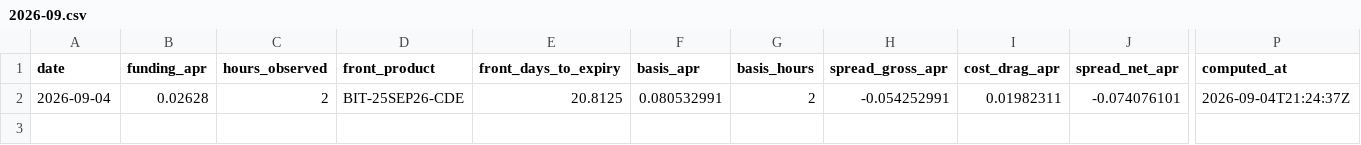
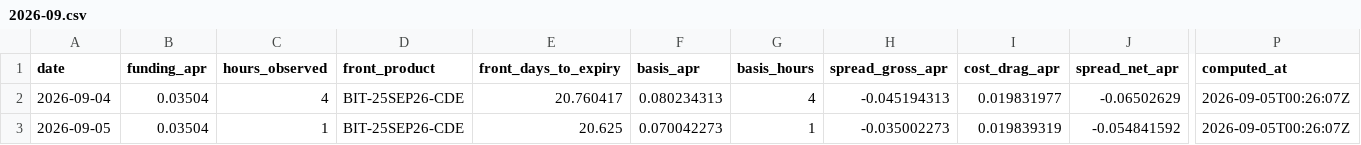
Before and after one commit to luke-cramer/ai-trading, a CSV file: data/carry/daily/2026-09.csv, drawn as a sheet; only a part is shown, gaps mark what is left out; rows hold the shown columns only; the diff names each change by its address in the sheet, - before the commit and + after, or states it on an @@ line.

Commit message:
report(carry): 2026-09-05

```diff
--- a/data/carry/daily/2026-09.csv
+++ b/data/carry/daily/2026-09.csv
-B2 (funding_apr): 0.02628
+B2 (funding_apr): 0.03504
-C2 (hours_observed): 2
+C2 (hours_observed): 4
-E2 (front_days_to_expiry): 20.8125
+E2 (front_days_to_expiry): 20.760417
-F2 (basis_apr): 0.080532991
+F2 (basis_apr): 0.080234313
-G2 (basis_hours): 2
+G2 (basis_hours): 4
-H2 (spread_gross_apr): -0.054252991
+H2 (spread_gross_apr): -0.045194313
-I2 (cost_drag_apr): 0.01982311
+I2 (cost_drag_apr): 0.019831977
-J2 (spread_net_apr): -0.074076101
+J2 (spread_net_apr): -0.06502629
-P2 (computed_at): 2026-09-04T21:24:37Z
+P2 (computed_at): 2026-09-05T00:26:07Z
+row 3: 2026-09-05 | 0.03504 | 1 | BIT-25SEP26-CDE | 20.625 | 0.070042273 | 1 | -0.035002273 | 0.019839319 | -0.054841592 | 2026-09-05T00:26:07Z
```
Also changed, not shown: 3 other files.
